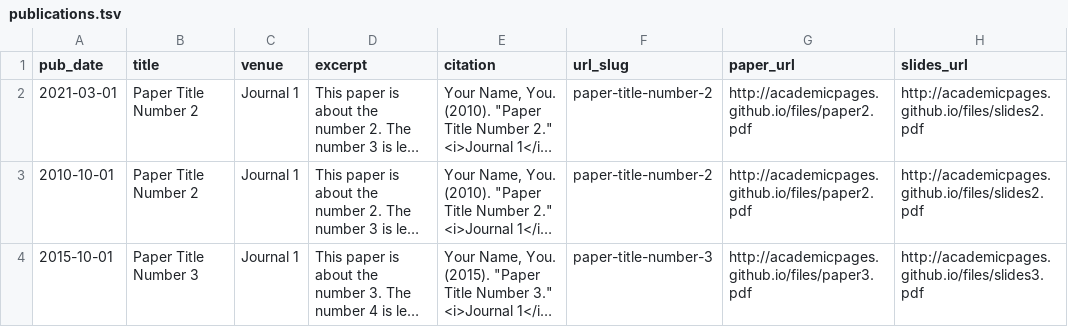
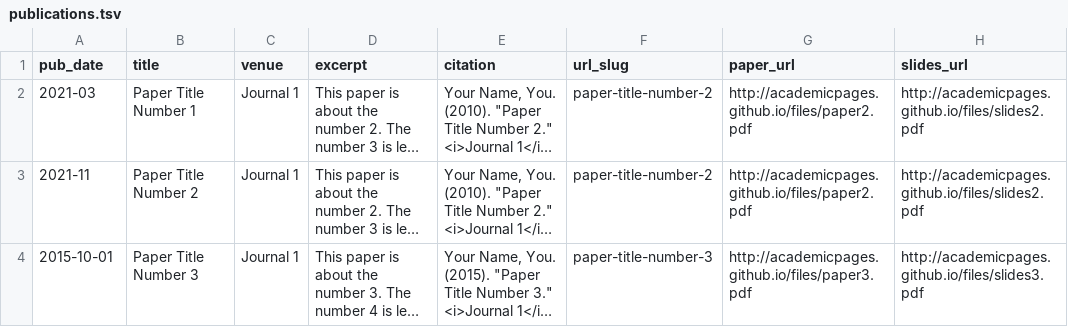
Before and after one commit to chanpangng/chanpangng.github.io, a TSV file: markdown_generator/publications.tsv, drawn as a sheet; long unchanged cells end in …; the diff names each change by its address in the sheet, - before the commit and + after, or states it on an @@ line.

Commit message:
Update publications.tsv

```diff
--- a/markdown_generator/publications.tsv
+++ b/markdown_generator/publications.tsv
-A2 (pub_date): 2021-03-01
+A2 (pub_date): 2021-03
-B2 (title): Paper Title Number 2
+B2 (title): Paper Title Number 1
-A3 (pub_date): 2010-10-01
+A3 (pub_date): 2021-11
```
